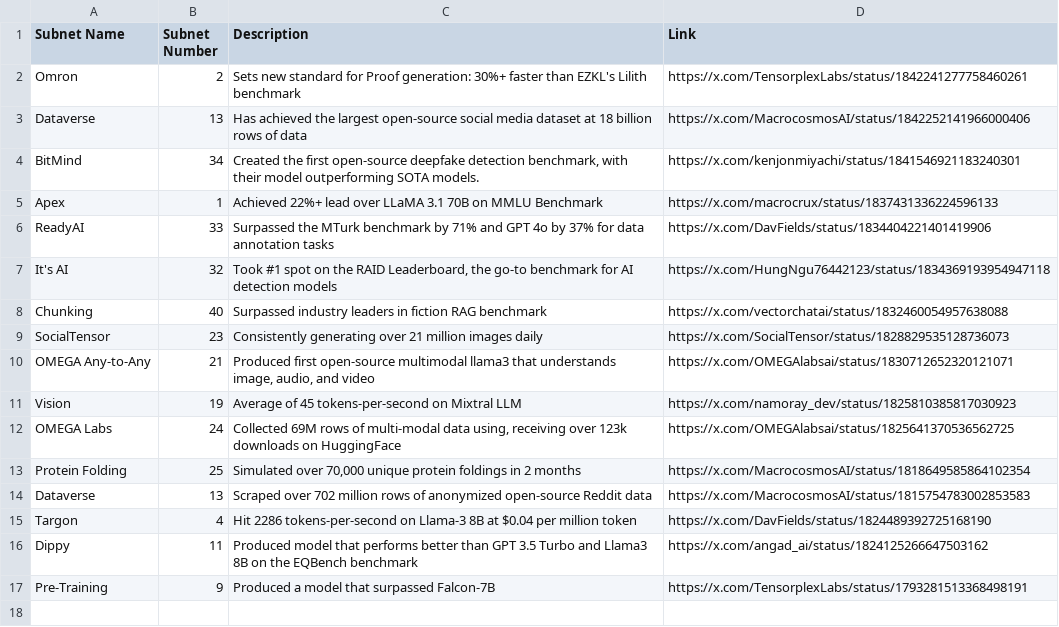
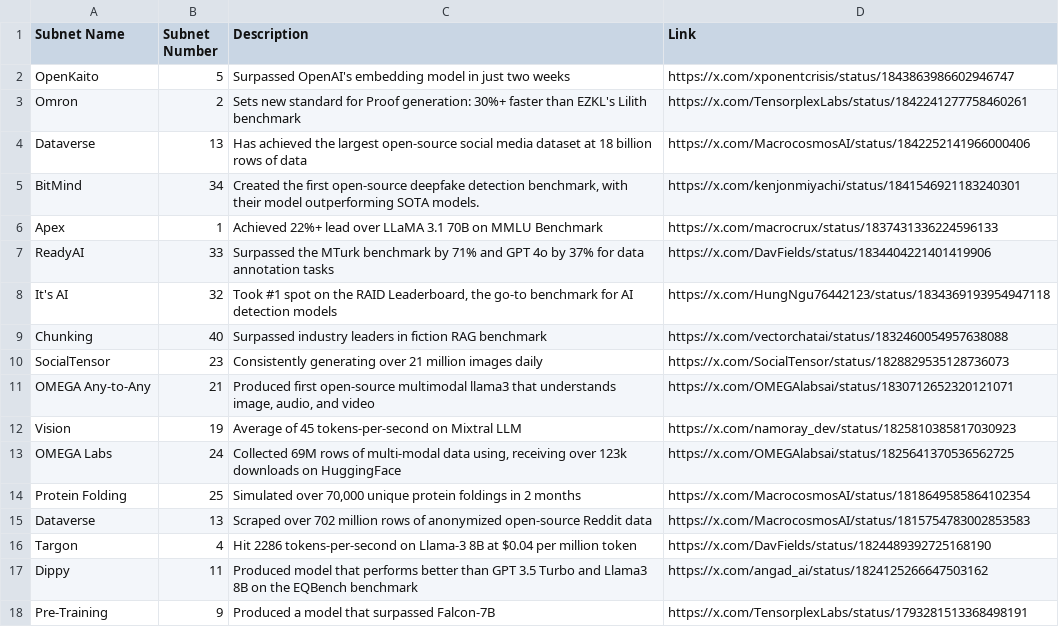
Before and after one commit to nothinglabsorg/taopill-data, a CSV file: achievements.csv, drawn as a sheet.

Commit message:
Add files via upload

```diff
--- a/achievements.csv
+++ b/achievements.csv
@@ -1,2 +1,3 @@
 Subnet Name,Subnet Number,Description,Link
+OpenKaito,5,Surpassed OpenAI's embedding model in just two weeks,https://x.com/xponentcrisis/status/1843863986602946747
 Omron,2,Sets new standard for Proof generation: 30%+ faster than EZKL's Lilith benchmark,https://x.com/TensorplexLabs/status/1842241277758460261
```
